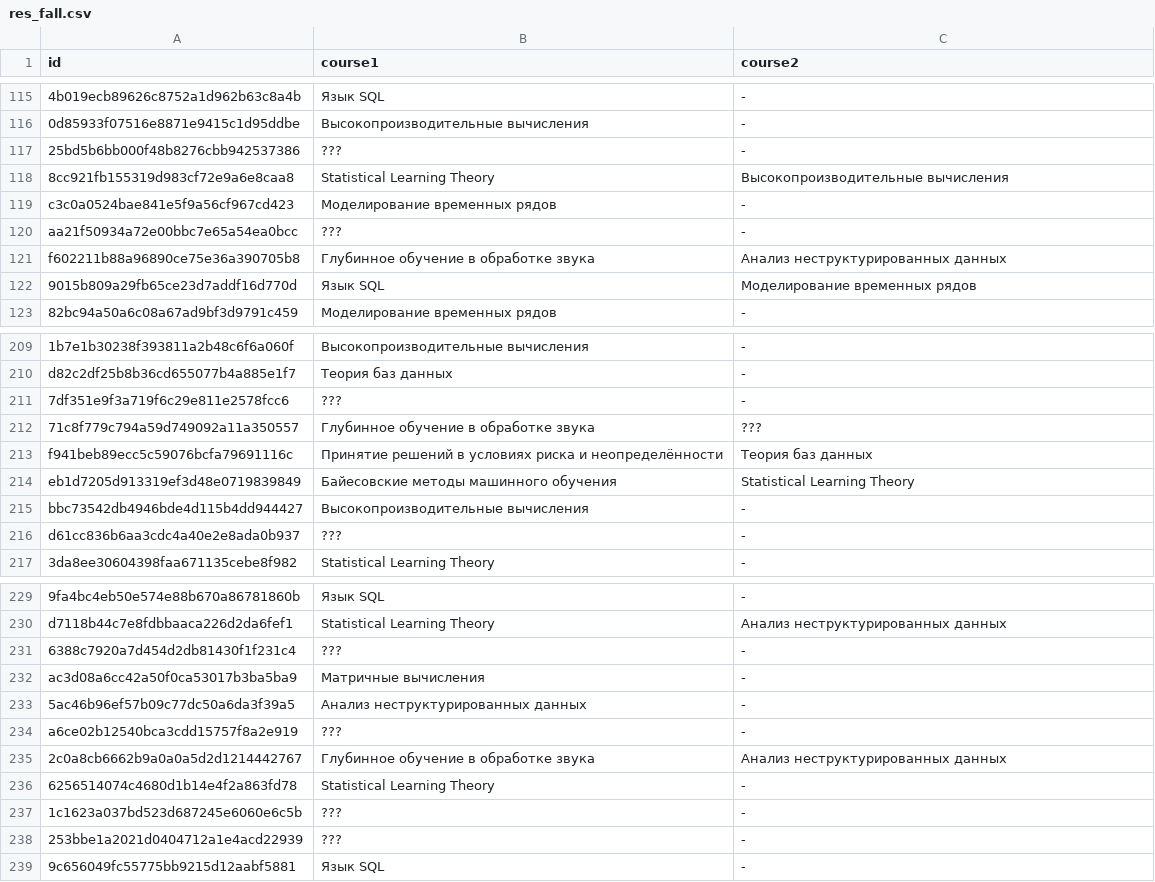
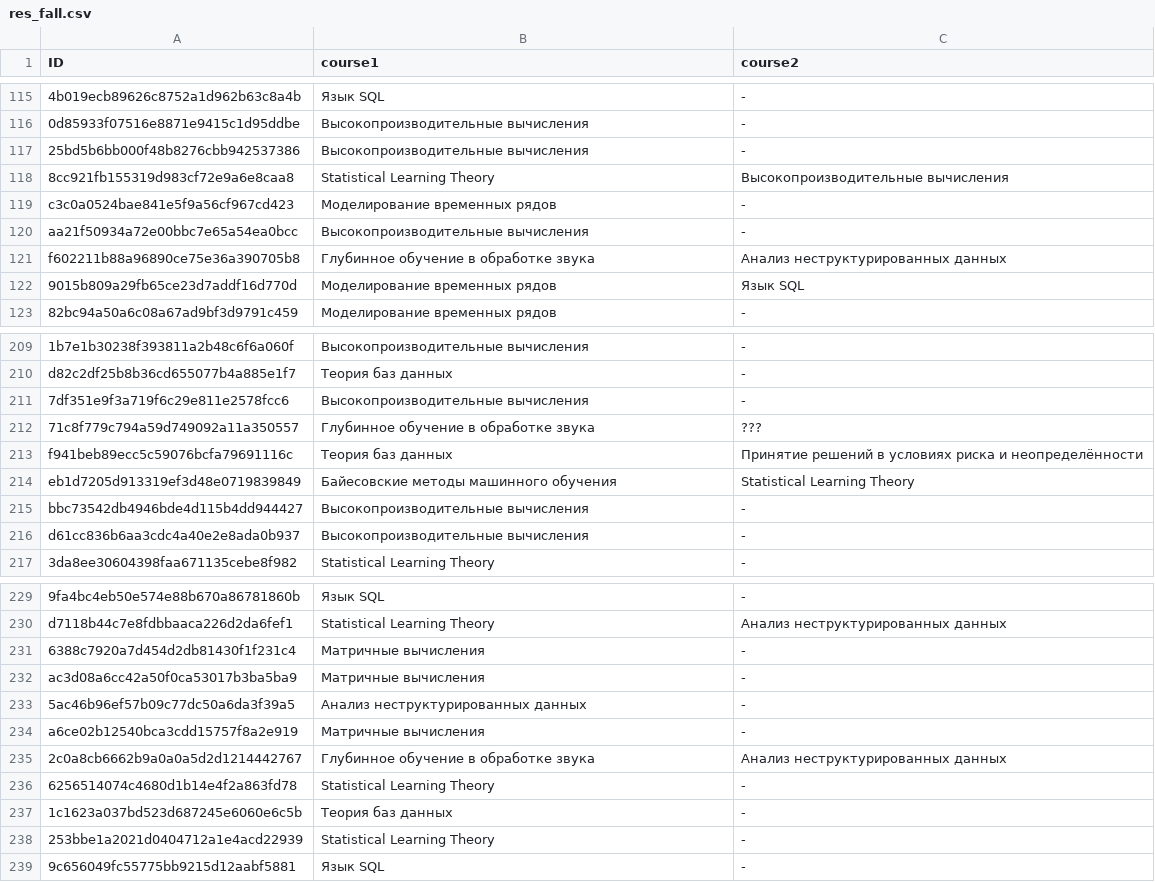
Before and after one commit to sumimmanis/ml-course-hse, a CSV file: 2024-fall/homework-practice/homework-practice-01-tabular/res_fall.csv, drawn as a sheet; only a part is shown, gaps mark what is left out; the diff covers the shown part only; the diff names each change by its address in the sheet, - before the commit and + after, or states it on an @@ line.

```diff
--- a/2024-fall/homework-practice/homework-practice-01-tabular/res_fall.csv
+++ b/2024-fall/homework-practice/homework-practice-01-tabular/res_fall.csv
-A1: id
+A1: ID
-B117 (course1): ???
+B117 (course1): Высокопроизводительные вычисления
-B120 (course1): ???
+B120 (course1): Высокопроизводительные вычисления
-B122 (course1): Язык SQL
+B122 (course1): Моделирование временных рядов
-C122 (course2): Моделирование временных рядов
+C122 (course2): Язык SQL
-B211 (course1): ???
+B211 (course1): Высокопроизводительные вычисления
-B213 (course1): Принятие решений в условиях риска и неопределённости
+B213 (course1): Теория баз данных
-C213 (course2): Теория баз данных
+C213 (course2): Принятие решений в условиях риска и неопределённости
-B216 (course1): ???
+B216 (course1): Высокопроизводительные вычисления
-B231 (course1): ???
+B231 (course1): Матричные вычисления
-B234 (course1): ???
+B234 (course1): Матричные вычисления
-B237 (course1): ???
+B237 (course1): Теория баз данных
-B238 (course1): ???
+B238 (course1): Statistical Learning Theory
```
Also changed, not shown: 1 moved row and 37 edited cells elsewhere in this file, 3 other files.
